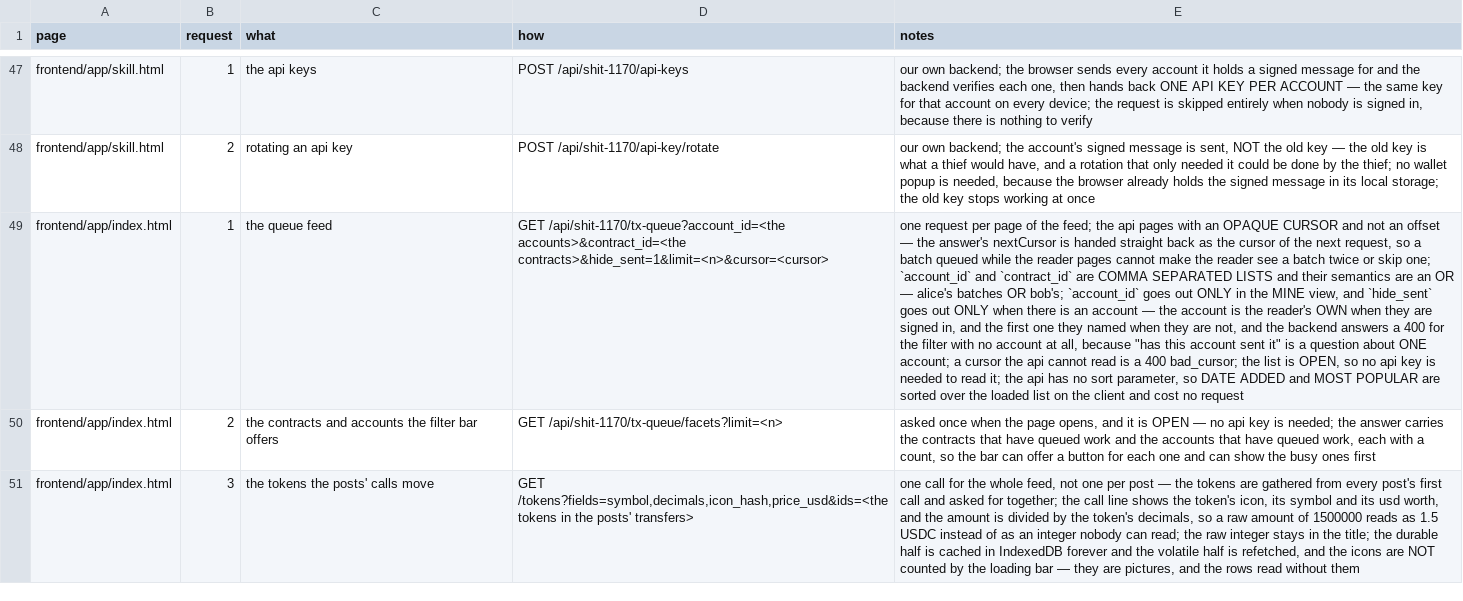
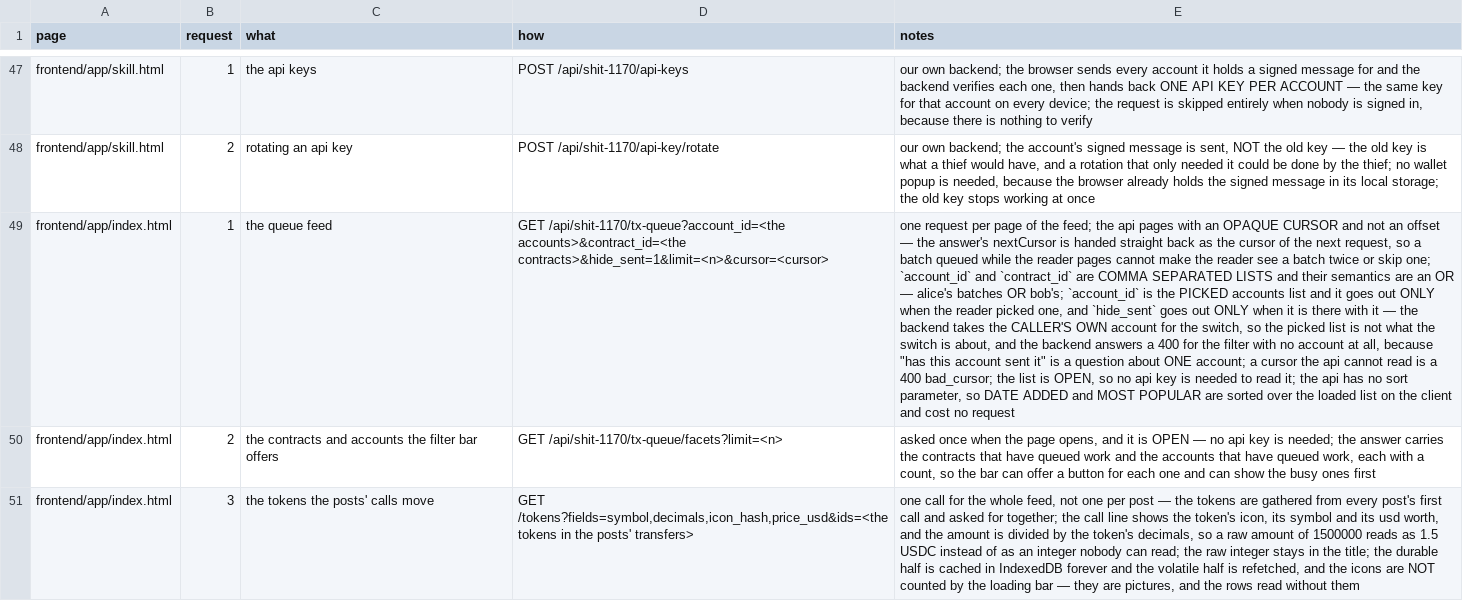
Before and after one commit to huggiesdotnear/huggies-rex-engine, a CSV file: DOCS/PAGES/requests.csv, drawn as a sheet; only a part is shown, gaps mark what is left out; the diff covers the shown part only; the diff names each change by its address in the sheet, - before the commit and + after, or states it on an @@ line.

```diff
--- a/DOCS/PAGES/requests.csv
+++ b/DOCS/PAGES/requests.csv
-E49 (notes): …bob's; `account_id` goes out ONLY in the MINE view, and `hide_sent` goes out ONLY when there is an account — the account is the reader's OWN when they are signed in, and the first one they named when they are not, and the…
+E49 (notes): …bob's; `account_id` is the PICKED accounts list and it goes out ONLY when the reader picked one, and `hide_sent` goes out ONLY when it is there with it — the backend takes the CALLER'S OWN account for the switch, so the picked list is not what the switch is about, and the…
```
Also changed, not shown: 1 edited cell elsewhere in this file, DOCS/PAGES/components.csv, 14 other files.
